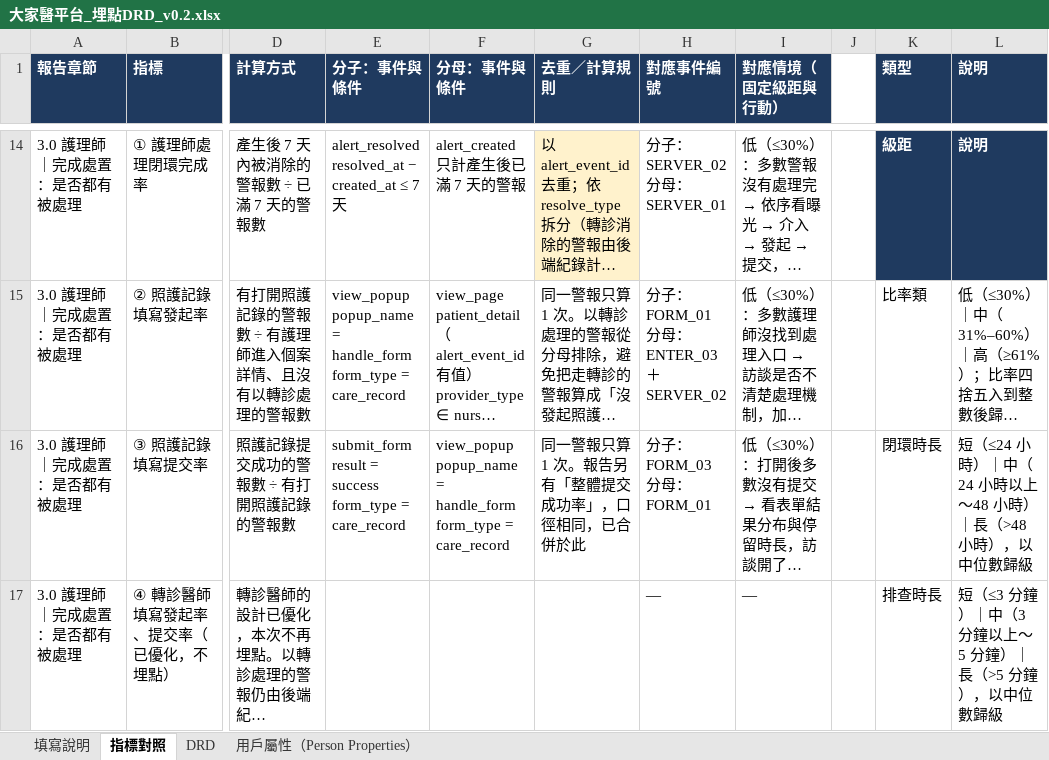
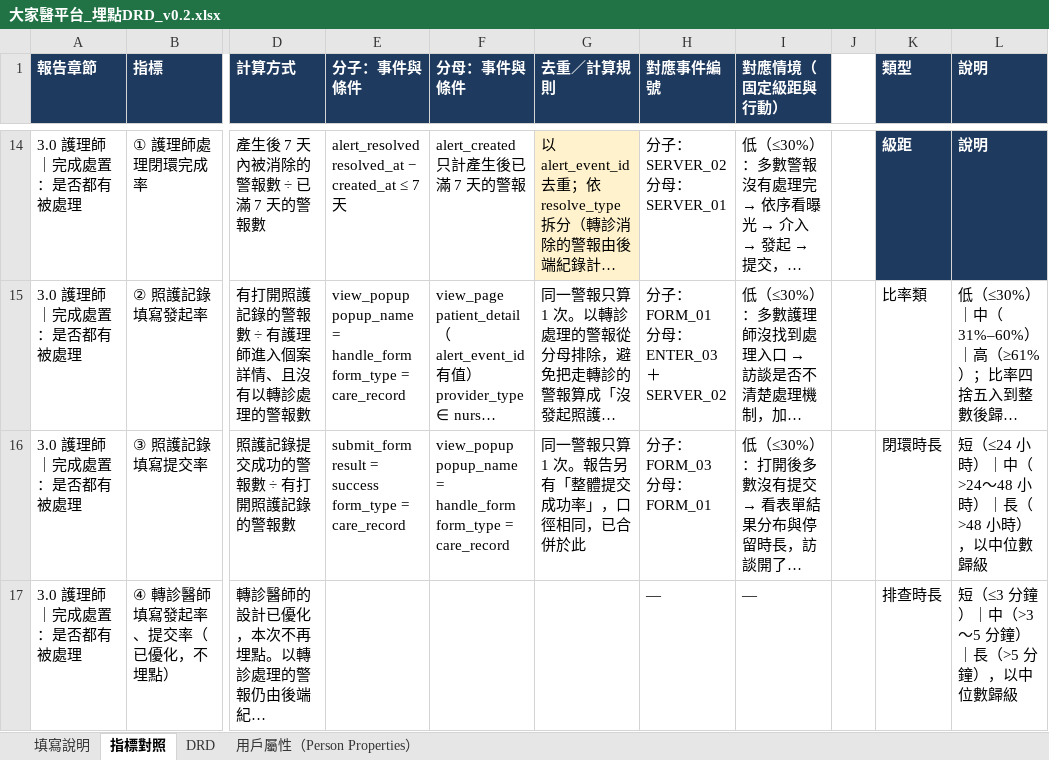
Before and after one commit to Jaypeng123/Event-Tracking-Platform, an Excel workbook: docs/drd/大家醫平台_埋點DRD_v0.2.xlsx, sheet 指標對照, drawn as a sheet; only a part is shown, gaps mark what is left out; long unchanged cells end in …; values as stored, in another font and other column widths than the file's, no borders; the diff covers the shown part only; the diff names each change by its address in the sheet, - before the commit and + after, or states it on an @@ line.

```diff
--- a/docs/drd/大家醫平台_埋點DRD_v0.2.xlsx (sheet 指標對照)
+++ b/docs/drd/大家醫平台_埋點DRD_v0.2.xlsx (sheet 指標對照)
-L16 (說明): 短（≤24 小時）｜中（24 小時以上～48 小時）｜長（>48 小時），以中位數歸級
+L16 (說明): 短（≤24 小時）｜中（>24～48 小時）｜長（>48 小時），以中位數歸級
-L17 (說明): 短（≤3 分鐘）｜中（3 分鐘以上～5 分鐘）｜長（>5 分鐘），以中位數歸級
+L17 (說明): 短（≤3 分鐘）｜中（>3～5 分鐘）｜長（>5 分鐘），以中位數歸級
```
Also changed, not shown: 5 edited cells elsewhere in this sheet, 1 other file.
